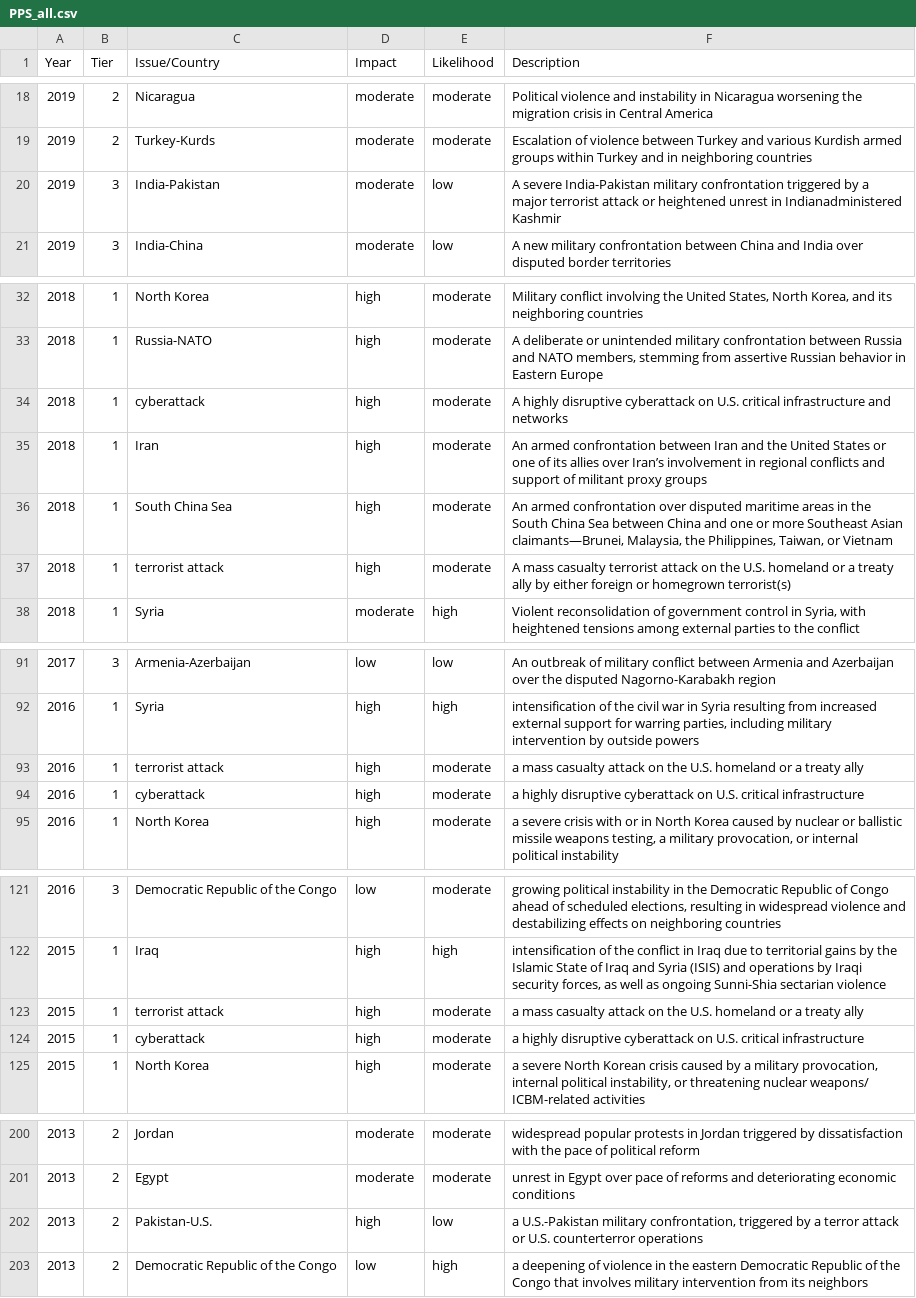
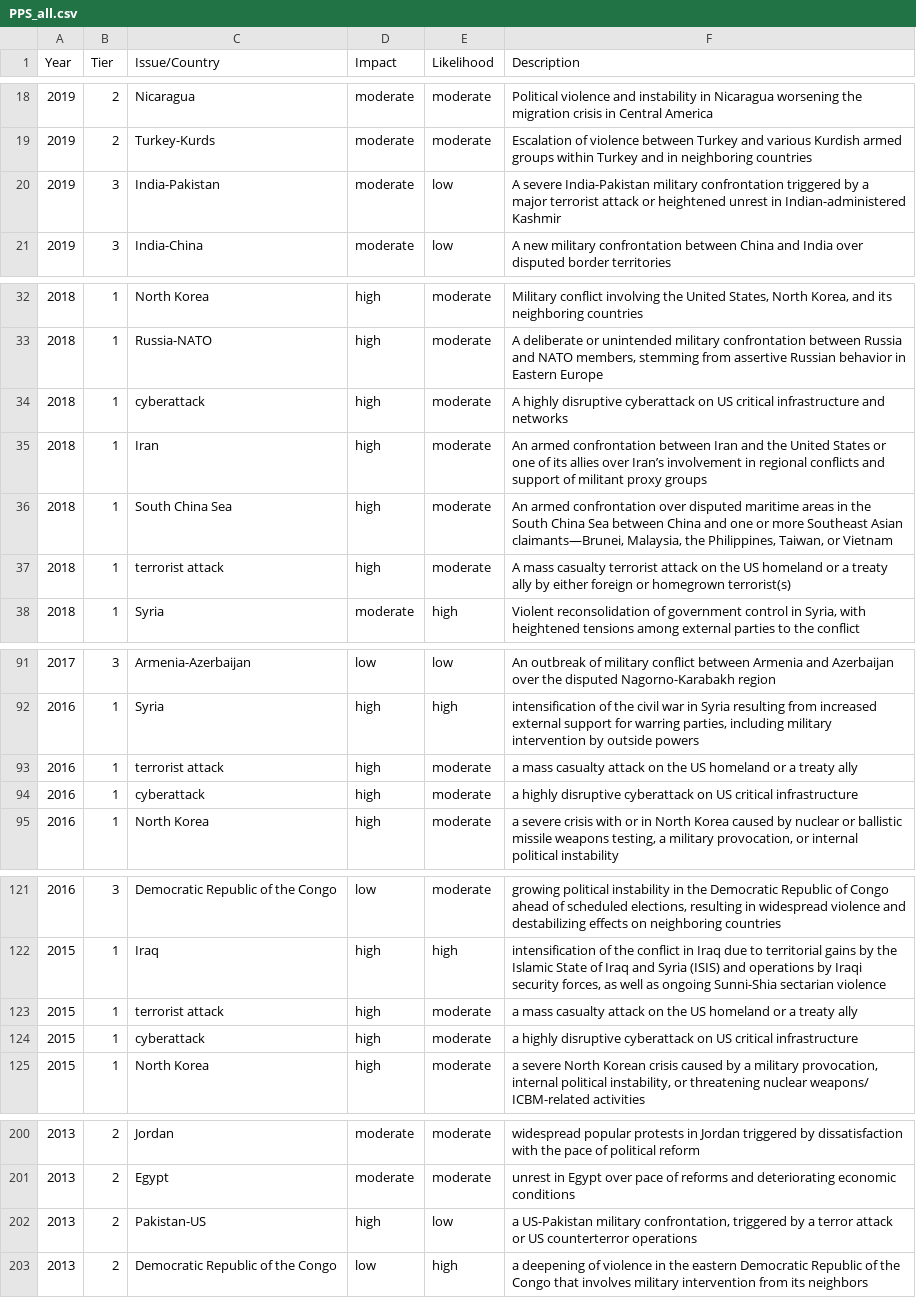
Before and after one commit to lindseyberlin/CapstoneProject_InternationalConcern, a CSV file: PPS_all.csv, drawn as a sheet; only a part is shown, gaps mark what is left out; the diff covers the shown part only.

```diff
--- a/PPS_all.csv
+++ b/PPS_all.csv
@@ -19,3 +19,3 @@ Year,Tier,Issue/Country,Impact,Likelihood,Description
 2019,2,Turkey-Kurds,moderate,moderate,Escalation of violence between Turkey and various Kurdish armed groups within Turkey and in neighboring countries
-2019,3,India-Pakistan,moderate,low,A severe India-Pakistan military confrontation triggered by a major terrorist attack or heightened unrest in Indianadministered Kashmir
+2019,3,India-Pakistan,moderate,low,A severe India-Pakistan military confrontation triggered by a major terrorist attack or heightened unrest in Indian-administered Kashmir
 2019,3,India-China,moderate,low,A new military confrontation between China and India over disputed border territories
@@ -33,6 +33,6 @@ Year,Tier,Issue/Country,Impact,Likelihood,Description
 2018,1,Russia-NATO,high,moderate,"A deliberate or unintended military confrontation between Russia and NATO members, stemming from assertive Russian behavior in Eastern Europe"
-2018,1,cyberattack,high,moderate,A highly disruptive cyberattack on U.S. critical infrastructure and networks
+2018,1,cyberattack,high,moderate,A highly disruptive cyberattack on US critical infrastructure and networks
 2018,1,Iran,high,moderate,An armed confrontation between Iran and the United States or one of its allies over Iran’s involvement in regional conflicts and support of militant proxy groups
 2018,1,South China Sea,high,moderate,"An armed confrontation over disputed maritime areas in the South China Sea between China and one or more Southeast Asian claimants—Brunei, Malaysia, the Philippines, Taiwan, or Vietnam"
-2018,1,terrorist attack,high,moderate,A mass casualty terrorist attack on the U.S. homeland or a treaty ally by either foreign or homegrown terrorist(s)
+2018,1,terrorist attack,high,moderate,A mass casualty terrorist attack on the US homeland or a treaty ally by either foreign or homegrown terrorist(s)
 2018,1,Syria,moderate,high,"Violent reconsolidation of government control in Syria, with heightened tensions among external parties to the conflict"
@@ -92,4 +92,4 @@ Year,Tier,Issue/Country,Impact,Likelihood,Description
 2016,1,Syria,high,high,"intensification of the civil war in Syria resulting from increased external support for warring parties, including military intervention by outside powers"
-2016,1,terrorist attack,high,moderate,a mass casualty attack on the U.S. homeland or a treaty ally
-2016,1,cyberattack,high,moderate,a highly disruptive cyberattack on U.S. critical infrastructure
+2016,1,terrorist attack,high,moderate,a mass casualty attack on the US homeland or a treaty ally
+2016,1,cyberattack,high,moderate,a highly disruptive cyberattack on US critical infrastructure
 2016,1,North Korea,high,moderate,"a severe crisis with or in North Korea caused by nuclear or ballistic missile weapons testing, a military provocation, or internal political instability"
@@ -122,4 +122,4 @@ Year,Tier,Issue/Country,Impact,Likelihood,Description
 2015,1,Iraq,high,high,"intensification of the conflict in Iraq due to territorial gains by the Islamic State of Iraq and Syria (ISIS) and operations by Iraqi security forces, as well as ongoing Sunni-Shia sectarian violence"
-2015,1,terrorist attack,high,moderate,a mass casualty attack on the U.S. homeland or a treaty ally
-2015,1,cyberattack,high,moderate,a highly disruptive cyberattack on U.S. critical infrastructure
+2015,1,terrorist attack,high,moderate,a mass casualty attack on the US homeland or a treaty ally
+2015,1,cyberattack,high,moderate,a highly disruptive cyberattack on US critical infrastructure
 2015,1,North Korea,high,moderate,"a severe North Korean crisis caused by a military provocation, internal political instability, or threatening nuclear weapons/ ICBM-related activities"
@@ -201,3 +201,3 @@ Year,Tier,Issue/Country,Impact,Likelihood,Description
 2013,2,Egypt,moderate,moderate,unrest in Egypt over pace of reforms and deteriorating economic conditions
-2013,2,Pakistan-U.S.,high,low,"a U.S.-Pakistan military confrontation, triggered by a terror attack or U.S. counterterror operations"
+2013,2,Pakistan-US,high,low,"a US-Pakistan military confrontation, triggered by a terror attack or US counterterror operations"
 2013,2,Democratic Republic of the Congo,low,high,a deepening of violence in the eastern Democratic Republic of the Congo that involves military intervention from its neighbors
```
Also changed, not shown: 20 edited cells elsewhere in this file.
